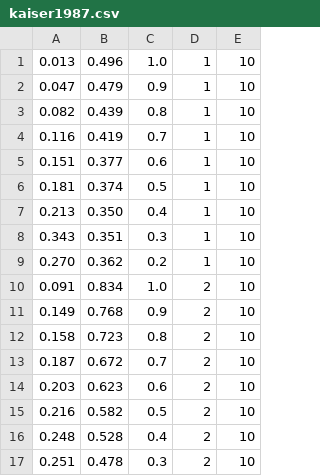
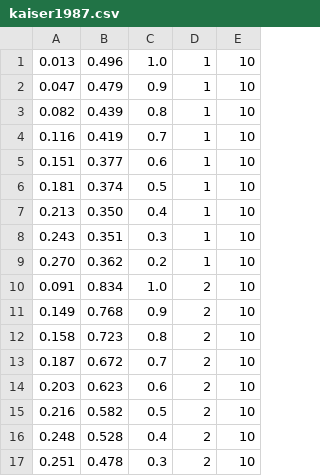
Before and after one commit to bps10/NeitzModel, a CSV file: color/static/data/kaiser1987.csv, drawn as a sheet.

Commit message:
update kaiser plotting to CIE

```diff
--- a/color/static/data/kaiser1987.csv
+++ b/color/static/data/kaiser1987.csv
@@ -7,3 +7,3 @@
 0.213, 0.350, 0.4, 1, 10
-0.343, 0.351, 0.3, 1, 10
+0.243, 0.351, 0.3, 1, 10
 0.270, 0.362, 0.2, 1, 10
```
Also changed, not shown: 1 other file.
